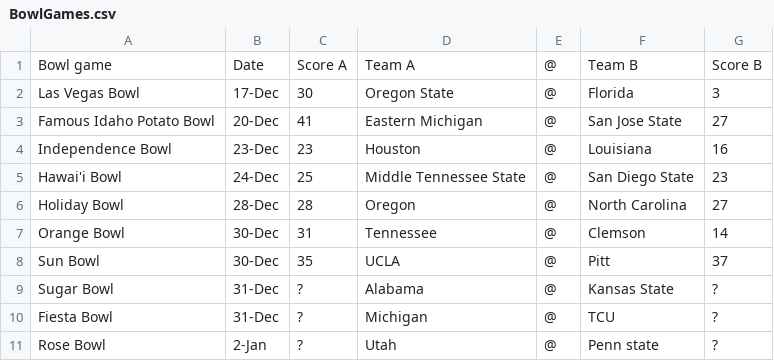
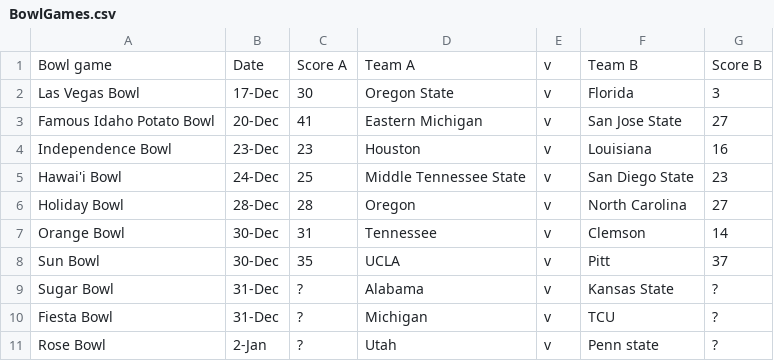
Before and after one commit to thelexmeister/CollegeBowlGamePickEm, a CSV file: BowlGames.csv, drawn as a sheet.

Commit message:
Update BowlGames.csv

```diff
--- a/BowlGames.csv
+++ b/BowlGames.csv
@@ -1,11 +1,11 @@
-Bowl game,Date,Score A,Team A,@,Team B,Score B
-Las Vegas Bowl,17-Dec,30,Oregon State,@,Florida,3
-Famous Idaho Potato Bowl,20-Dec,41,Eastern Michigan,@,San Jose State,27
-Independence Bowl,23-Dec,23,Houston,@,Louisiana,16
-Hawai'i Bowl,24-Dec,25,Middle Tennessee State,@,San Diego State,23
-Holiday Bowl,28-Dec,28,Oregon ,@,North Carolina,27
-Orange Bowl,30-Dec,31,Tennessee,@,Clemson,14
-Sun Bowl,30-Dec,35,UCLA,@,Pitt,37
-Sugar Bowl,31-Dec,?,Alabama,@,Kansas State,?
-Fiesta Bowl,31-Dec,?,Michigan,@,TCU,?
-Rose Bowl,2-Jan,?,Utah ,@,Penn state,?
+Bowl game,Date,Score A,Team A,v,Team B,Score B
+Las Vegas Bowl,17-Dec,30,Oregon State,v,Florida,3
+Famous Idaho Potato Bowl,20-Dec,41,Eastern Michigan,v,San Jose State,27
+Independence Bowl,23-Dec,23,Houston,v,Louisiana,16
+Hawai'i Bowl,24-Dec,25,Middle Tennessee State,v,San Diego State,23
+Holiday Bowl,28-Dec,28,Oregon,v,North Carolina,27
+Orange Bowl,30-Dec,31,Tennessee,v,Clemson,14
+Sun Bowl,30-Dec,35,UCLA,v,Pitt,37
+Sugar Bowl,31-Dec,?,Alabama,v,Kansas State,?
+Fiesta Bowl,31-Dec,?,Michigan,v,TCU,?
+Rose Bowl,2-Jan,?,Utah,v,Penn state,?
```
